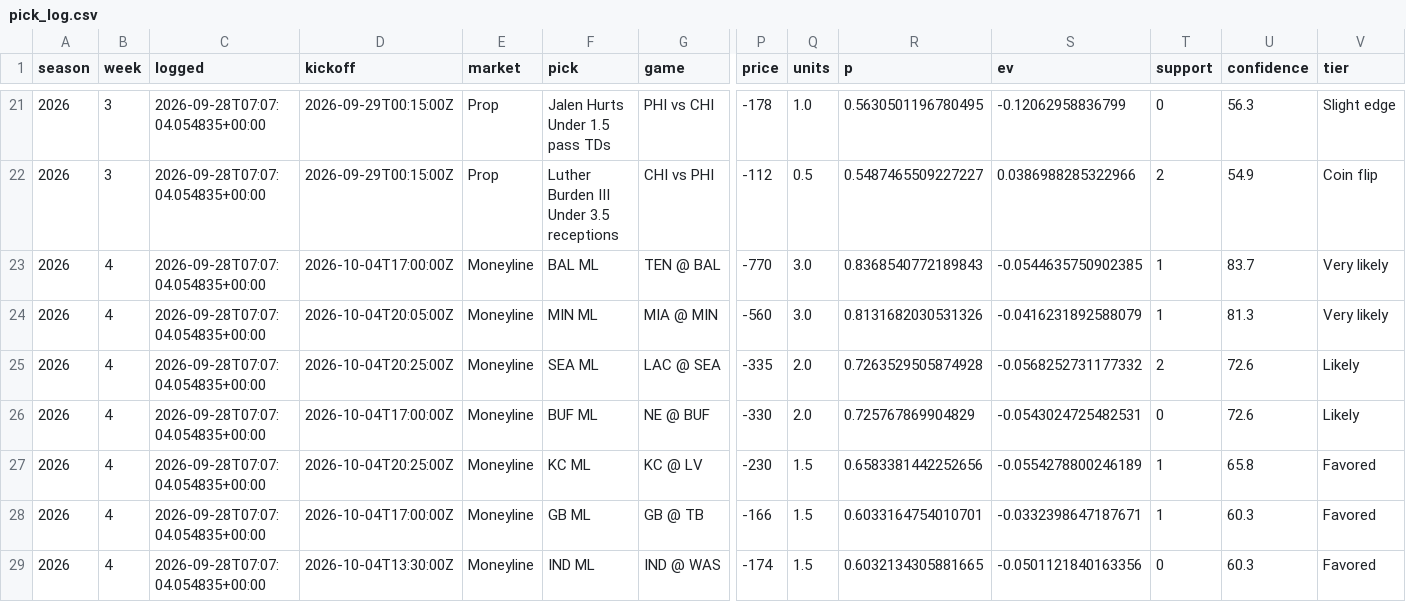
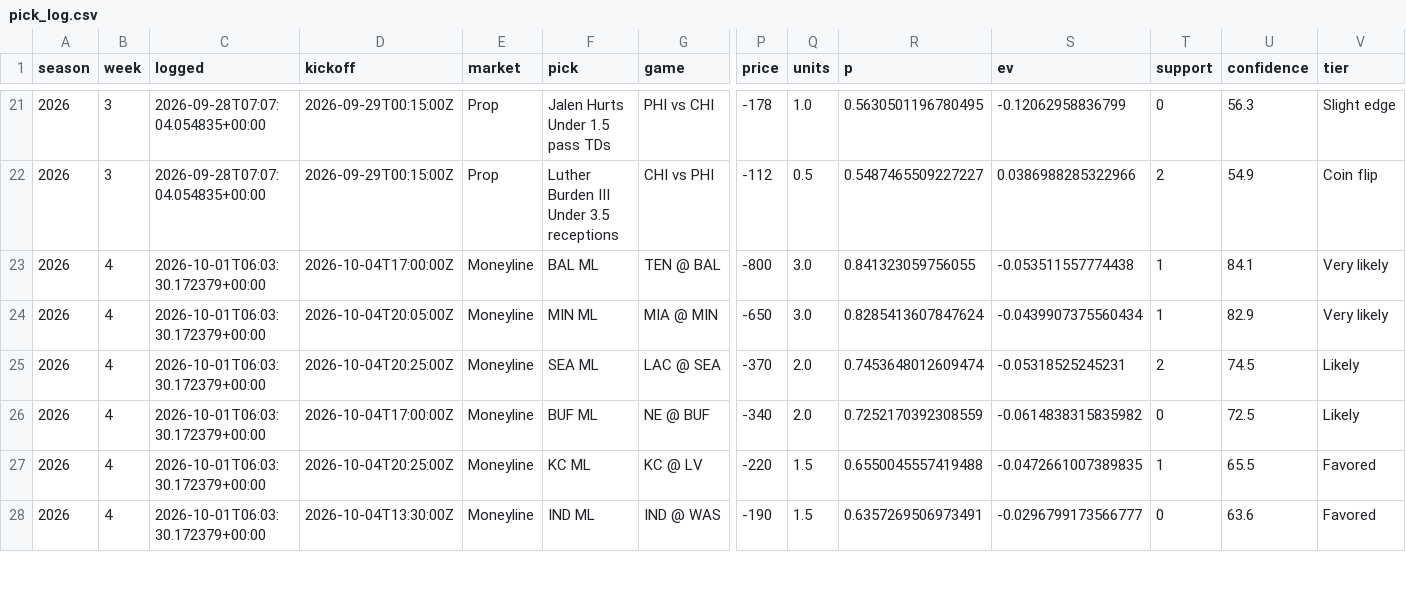
Before and after one commit to NeelW-eng/nfl-model, a CSV file: data/pick_log.csv, drawn as a sheet; only a part is shown, gaps mark what is left out; removed rows and columns are numbered as before the commit, all else as after; rows hold the shown columns only; the diff covers the shown part only; the diff names each change by its address in the sheet, - before the commit and + after, or states it on an @@ line.

```diff
--- a/data/pick_log.csv
+++ b/data/pick_log.csv
-C23:C27 (logged): 2026-09-28T07:07:04.054835+00:00
+C23:C27 (logged): 2026-10-01T06:03:30.172379+00:00
-P23 (price): -770
+P23 (price): -800
-R23 (p): 0.8368540772189843
+R23 (p): 0.841323059756055
-S23 (ev): -0.0544635750902385
+S23 (ev): -0.053511557774438
-U23 (confidence): 83.7
+U23 (confidence): 84.1
-P24 (price): -560
+P24 (price): -650
-R24 (p): 0.8131682030531326
+R24 (p): 0.8285413607847624
-S24 (ev): -0.0416231892588079
+S24 (ev): -0.0439907375560434
-U24 (confidence): 81.3
+U24 (confidence): 82.9
-P25 (price): -335
+P25 (price): -370
-R25 (p): 0.7263529505874928
+R25 (p): 0.7453648012609474
-S25 (ev): -0.0568252731177332
+S25 (ev): -0.05318525245231
-U25 (confidence): 72.6
+U25 (confidence): 74.5
-P26 (price): -330
+P26 (price): -340
-R26 (p): 0.725767869904829
+R26 (p): 0.7252170392308559
-S26 (ev): -0.0543024725482531
+S26 (ev): -0.0614838315835982
-U26 (confidence): 72.6
+U26 (confidence): 72.5
-P27 (price): -230
+P27 (price): -220
-R27 (p): 0.6583381442252656
+R27 (p): 0.6550045557419488
-S27 (ev): -0.0554278800246189
+S27 (ev): -0.0472661007389835
-U27 (confidence): 65.8
+U27 (confidence): 65.5
-row 28: 2026 | 4 | 2026-09-28T07:07:04.054835+00:00 | 2026-10-04T17:00:00Z | Moneyline | GB ML | GB @ TB | -166 | 1.5 | 0.6033164754010701 | -0.0332398647187671 | 1 | 60.3 | Favored
-C28 (logged): 2026-09-28T07:07:04.054835+00:00
+C28 (logged): 2026-10-01T06:03:30.172379+00:00
-P28 (price): -174
+P28 (price): -190
-R28 (p): 0.6032134305881665
+R28 (p): 0.6357269506973491
-S28 (ev): -0.0501121840163356
+S28 (ev): -0.0296799173566777
-U28 (confidence): 60.3
+U28 (confidence): 63.6
```
Also changed, not shown: 1 added row and 14 edited cells elsewhere in this file, 6 other files.
